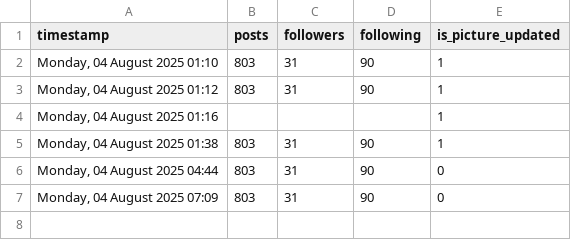
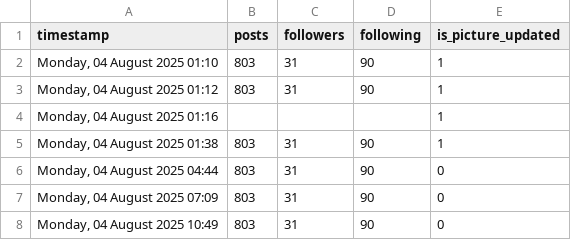
Before and after one commit to test-acc-123-alt/test-repo-trolololo, a CSV file: profile_log.csv, drawn as a sheet.

```diff
--- a/profile_log.csv
+++ b/profile_log.csv
@@ -7 +7,2 @@ timestamp,posts,followers,following,is_picture_updated
 "Monday, 04 August 2025 07:09",803,31,90,0
+"Monday, 04 August 2025 10:49",803,31,90,0
```
